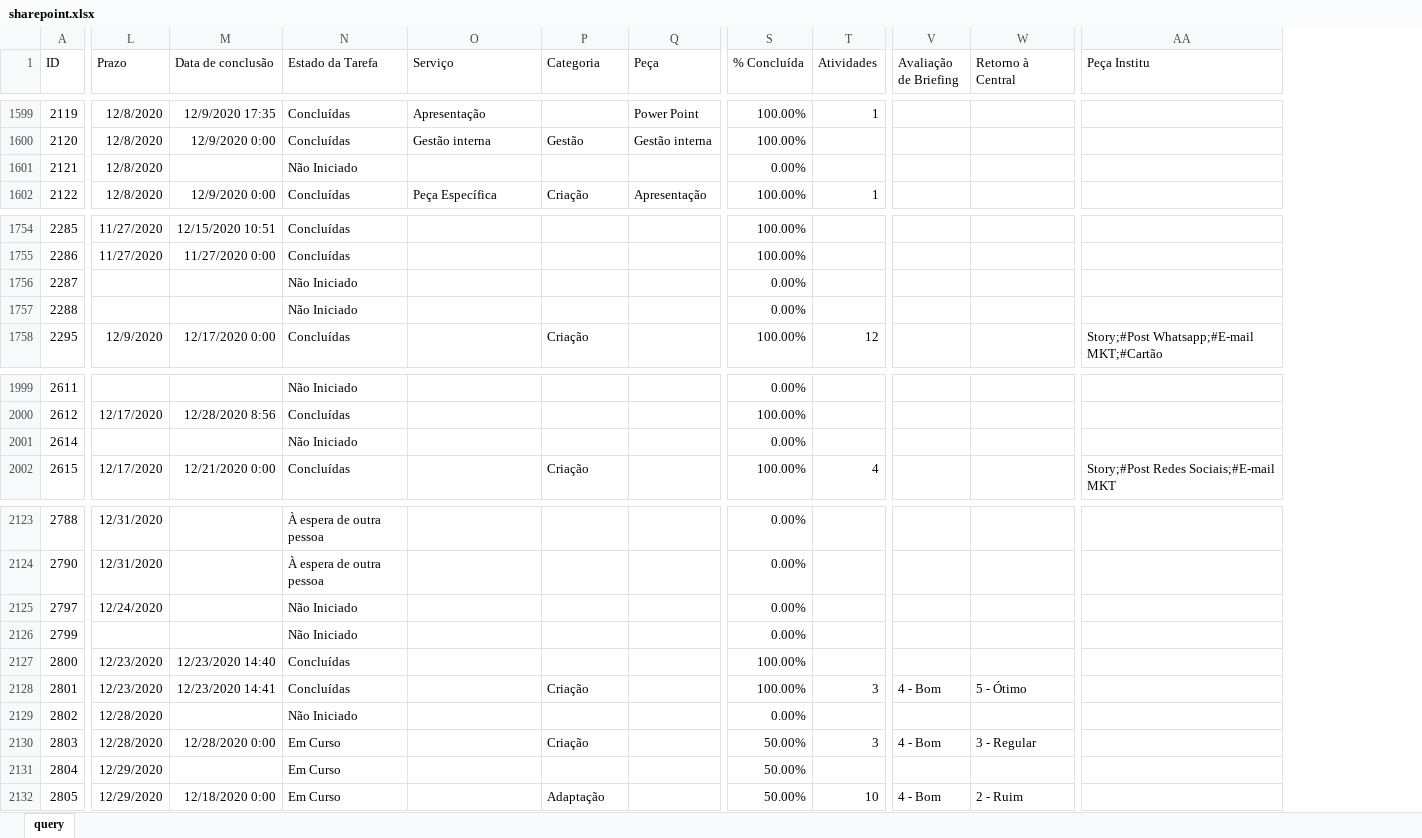
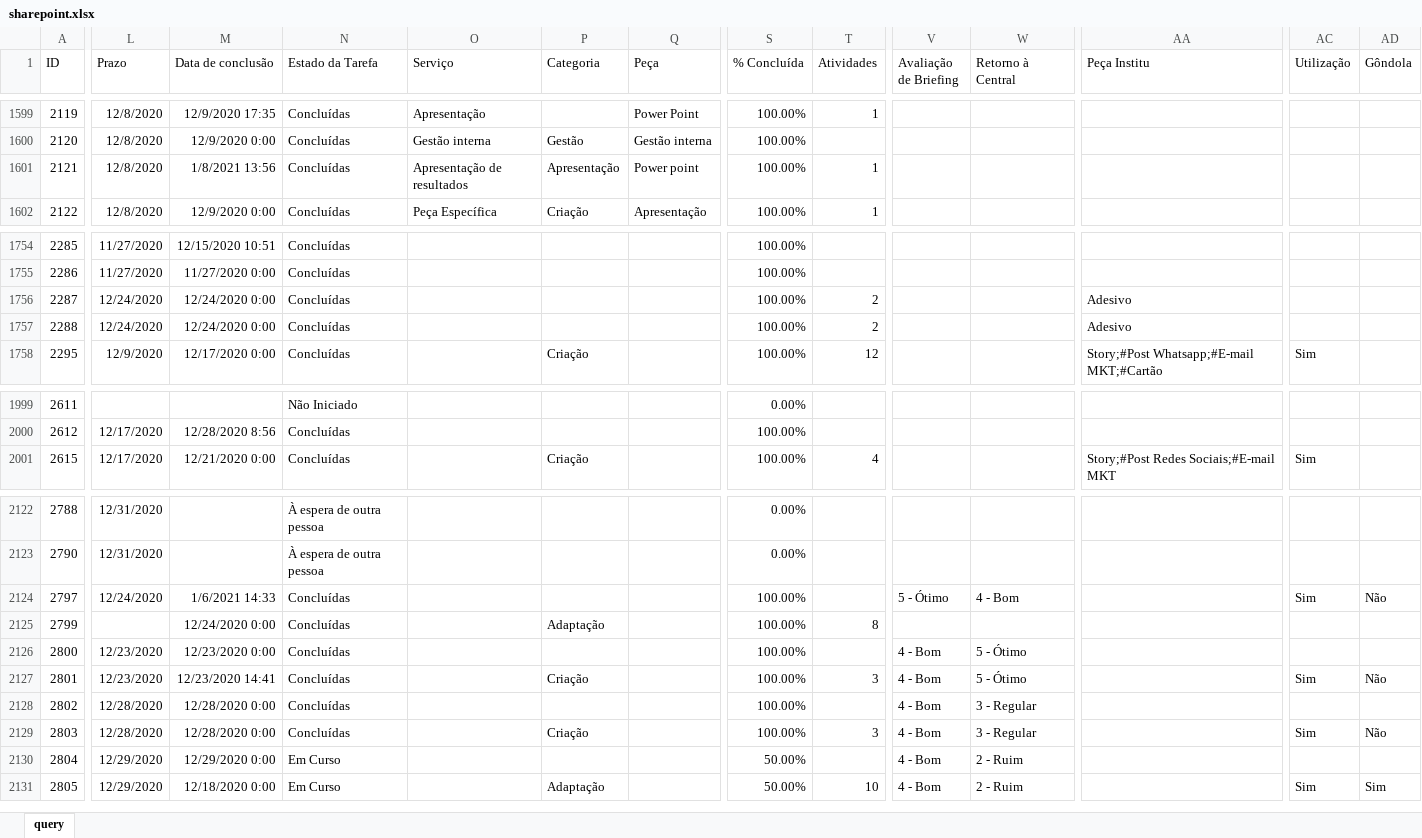
Before and after one commit to pedro-longhin/Repository, an Excel workbook: sharepoint.xlsx, sheet query, drawn as a sheet; only a part is shown, gaps mark what is left out; values as stored, in another font and other column widths than the file's, no borders; table styles not drawn; removed rows and columns are numbered as before the commit, all else as after; rows hold the shown columns only; the diff covers the shown part only; the diff names each change by its address in the sheet, - before the commit and + after, or states it on an @@ line.

Commit message:
sharepoint data

```diff
--- a/sharepoint.xlsx (sheet query)
+++ b/sharepoint.xlsx (sheet query)
+column AC (Utilização), row 1758: Sim; row 2001: Sim; rows 2124-2131: Sim |  |  | Sim |  | Sim |  | Sim
+column AD (Gôndola), rows 2124-2131: Não |  |  | Não |  | Não |  | Sim
-M1601 (Data de conclusão): (empty)
+M1601 (Data de conclusão): 1/8/2021 13:56
-N1601 (Estado da Tarefa): Não Iniciado
+N1601 (Estado da Tarefa): Concluídas
-O1601 (Serviço): (empty)
+O1601 (Serviço): Apresentação de resultados
-P1601 (Categoria): (empty)
+P1601 (Categoria): Apresentação
-Q1601 (Peça): (empty)
+Q1601 (Peça): Power point
-S1601 (% Concluída): 0.00%
+S1601 (% Concluída): 100.00%
-T1601 (Atividades): (empty)
+T1601 (Atividades): 1
-L1756:L1757 (Prazo): (empty)
+L1756:L1757 (Prazo): 12/24/2020
-M1756:M1757 (Data de conclusão): (empty)
+M1756:M1757 (Data de conclusão): 12/24/2020 0:00
-N1756:N1757 (Estado da Tarefa): Não Iniciado
+N1756:N1757 (Estado da Tarefa): Concluídas
-S1756:S1757 (% Concluída): 0.00%
+S1756:S1757 (% Concluída): 100.00%
-T1756:T1757 (Atividades): (empty)
+T1756:T1757 (Atividades): 2
-AA1756:AA1757 (Peça Institu): (empty)
+AA1756:AA1757 (Peça Institu): Adesivo
-row 2001: 2614 |  |  | Não Iniciado |  |  |  | 0.00%
-M2124 (Data de conclusão): (empty)
+M2124 (Data de conclusão): 1/6/2021 14:33
-N2124:N2125 (Estado da Tarefa): Não Iniciado
+N2124:N2125 (Estado da Tarefa): Concluídas
-S2124:S2125 (% Concluída): 0.00%
+S2124:S2125 (% Concluída): 100.00%
-V2124 (Avaliação de Briefing): (empty)
+V2124 (Avaliação de Briefing): 5 - Ótimo
-W2124 (Retorno à Central): (empty)
+W2124 (Retorno à Central): 4 - Bom
-M2125 (Data de conclusão): (empty)
+M2125 (Data de conclusão): 12/24/2020 0:00
-P2125 (Categoria): (empty)
+P2125 (Categoria): Adaptação
-T2125 (Atividades): (empty)
+T2125 (Atividades): 8
-M2126 (Data de conclusão): 12/23/2020 14:40
+M2126 (Data de conclusão): 12/23/2020 0:00
-V2126 (Avaliação de Briefing): (empty)
+V2126 (Avaliação de Briefing): 4 - Bom
-W2126 (Retorno à Central): (empty)
+W2126 (Retorno à Central): 5 - Ótimo
-M2128 (Data de conclusão): (empty)
+M2128 (Data de conclusão): 12/28/2020 0:00
-N2128 (Estado da Tarefa): Não Iniciado
+N2128 (Estado da Tarefa): Concluídas
-S2128 (% Concluída): 0.00%
+S2128 (% Concluída): 100.00%
-V2128 (Avaliação de Briefing): (empty)
+V2128 (Avaliação de Briefing): 4 - Bom
-W2128 (Retorno à Central): (empty)
+W2128 (Retorno à Central): 3 - Regular
-N2129 (Estado da Tarefa): Em Curso
+N2129 (Estado da Tarefa): Concluídas
-S2129 (% Concluída): 50.00%
+S2129 (% Concluída): 100.00%
-M2130 (Data de conclusão): (empty)
+M2130 (Data de conclusão): 12/29/2020 0:00
-V2130 (Avaliação de Briefing): (empty)
+V2130 (Avaliação de Briefing): 4 - Bom
-W2130 (Retorno à Central): (empty)
+W2130 (Retorno à Central): 2 - Ruim
```
Also changed, not shown: 60 added rows, 1 removed row and 178 edited cells elsewhere in this sheet.
